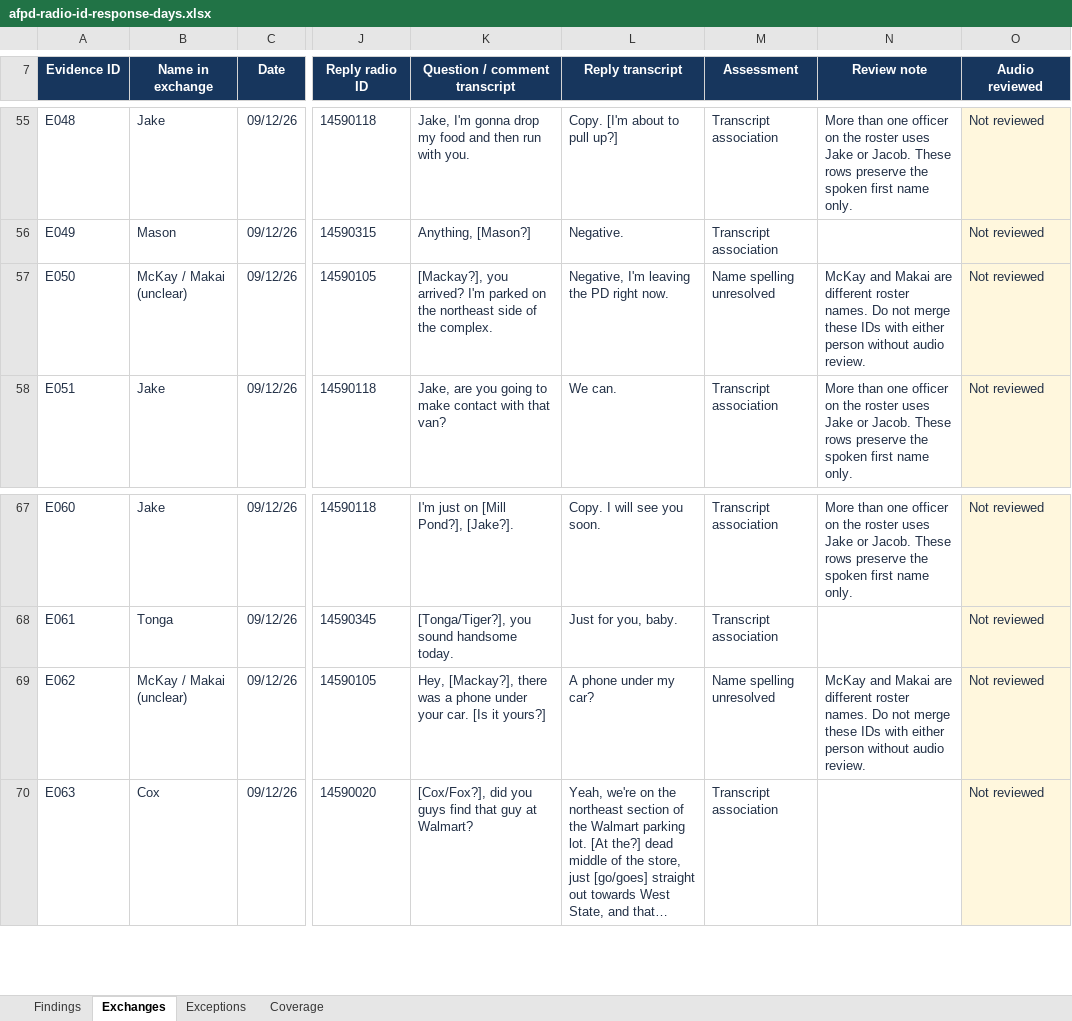
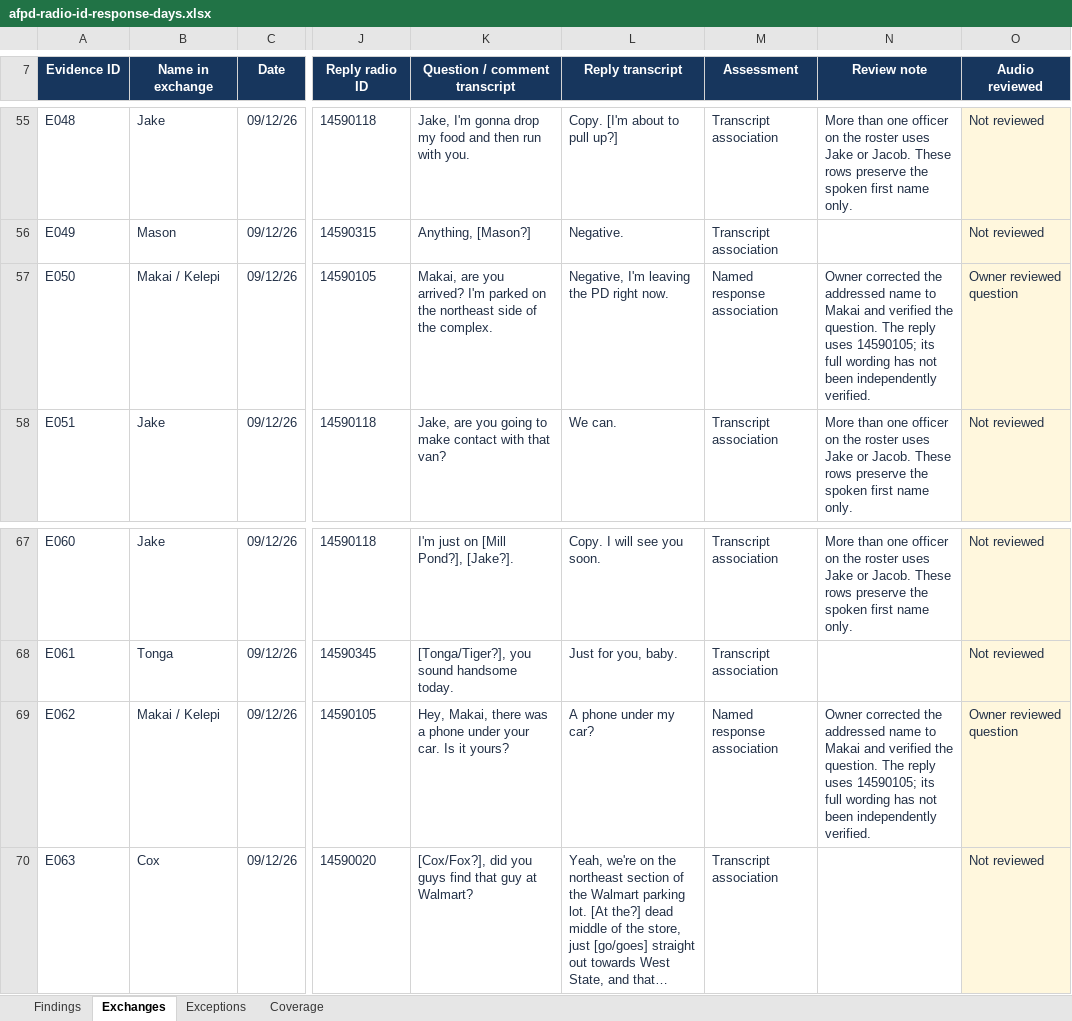
Before and after one commit to eseamonsdev/afpd-tracker, an Excel workbook: public/records/openmhz/afpd-radio-id-response-days.xlsx, sheet Exchanges, drawn as a sheet; only a part is shown, gaps mark what is left out; long unchanged cells end in …; values as stored, in another font and other column widths than the file's, no borders; table styles not drawn; the diff names each change by its address in the sheet, - before the commit and + after, or states it on an @@ line.

Commit message:
Verify September 12 Makai clips and resolve radio ID 14590105

```diff
--- a/public/records/openmhz/afpd-radio-id-response-days.xlsx (sheet Exchanges)
+++ b/public/records/openmhz/afpd-radio-id-response-days.xlsx (sheet Exchanges)
-B57 (Name in exchange): McKay / Makai (unclear)
+B57 (Name in exchange): Makai / Kelepi
-K57 (Question / comment transcript): [Mackay?], you arrived?…
+K57 (Question / comment transcript): Makai, are you arrived?…
-M57 (Assessment): Name spelling unresolved
+M57 (Assessment): Named response association
-N57 (Review note): McKay and Makai are different roster names. Do not merge these IDs with either person without audio review.
+N57 (Review note): Owner corrected the addressed name to Makai and verified the question. The reply uses 14590105; its full wording has not been independently verified.
-O57 (Audio reviewed): Not reviewed
+O57 (Audio reviewed): Owner reviewed question
-B69 (Name in exchange): McKay / Makai (unclear)
+B69 (Name in exchange): Makai / Kelepi
-K69 (Question / comment transcript): Hey, [Mackay?], there was a phone under your car. [Is it yours?]
+K69 (Question / comment transcript): Hey, Makai, there was a phone under your car. Is it yours?
-M69 (Assessment): Name spelling unresolved
+M69 (Assessment): Named response association
-N69 (Review note): McKay and Makai are different roster names. Do not merge these IDs with either person without audio review.
+N69 (Review note): Owner corrected the addressed name to Makai and verified the question. The reply uses 14590105; its full wording has not been independently verified.
-O69 (Audio reviewed): Not reviewed
+O69 (Audio reviewed): Owner reviewed question
```
Also changed, not shown: sheet Findings, formulas that keep their value, 4 other files.
